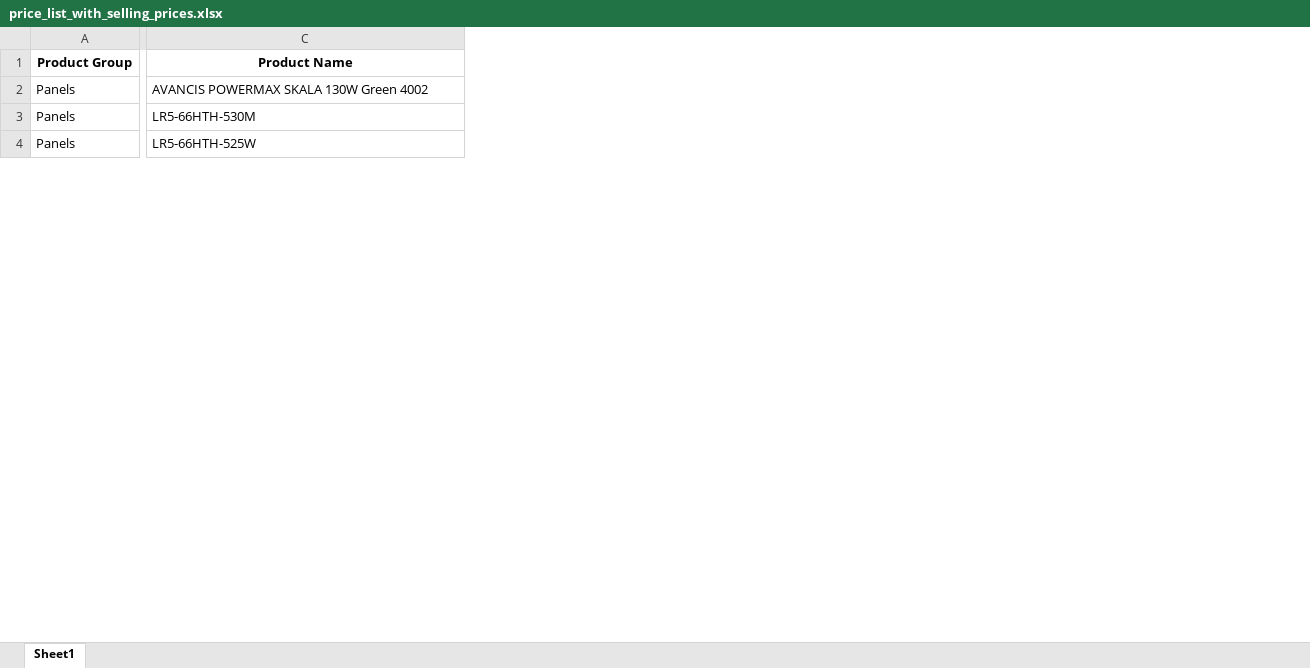
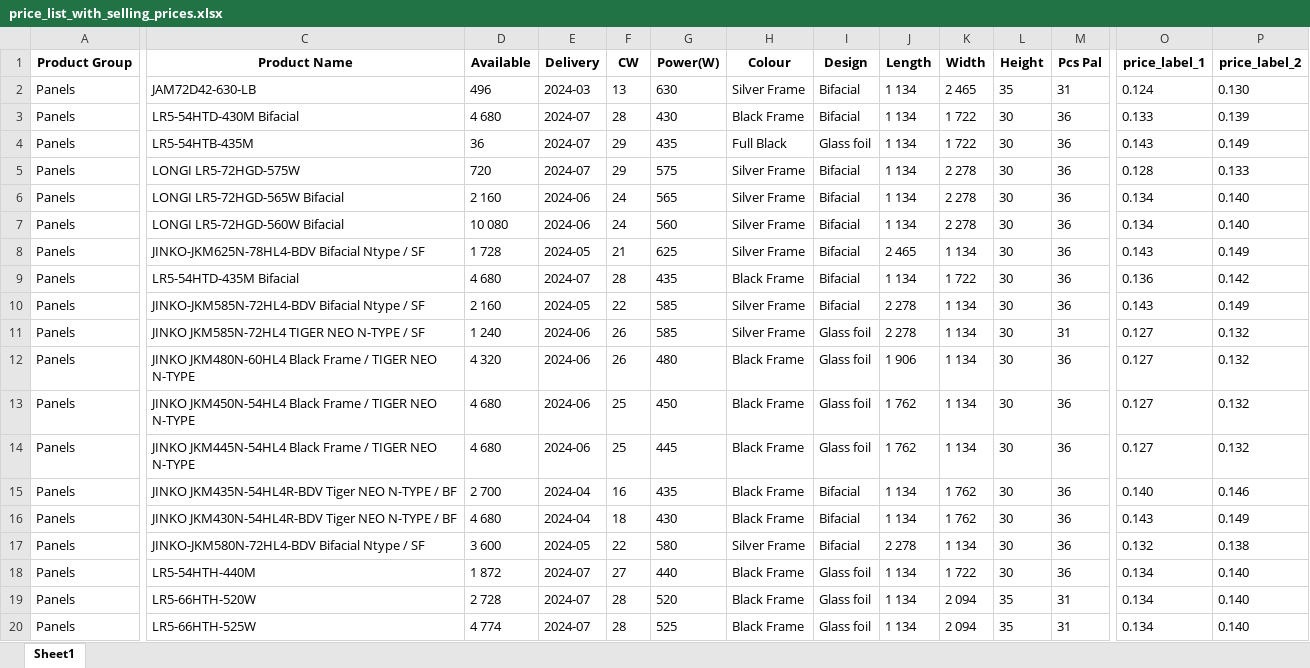
Before and after one commit to Pierre-nanosun/Web_pricelist, an Excel workbook: static/generated_files/pierre/price_list_with_selling_prices.xlsx, sheet Sheet1, drawn as a sheet; only a part is shown, gaps mark what is left out; values as stored, in another font and other column widths than the file's, no borders; removed rows and columns are numbered as before the commit, all else as after; rows hold the shown columns only; the diff covers the shown part only; the diff names each change by its address in the sheet, - before the commit and + after, or states it on an @@ line.

```diff
--- a/static/generated_files/pierre/price_list_with_selling_prices.xlsx (sheet Sheet1)
+++ b/static/generated_files/pierre/price_list_with_selling_prices.xlsx (sheet Sheet1)
+column D (Available), rows 19-20: 2 728 | 4 774
+column E (Delivery), rows 19-20: 2024-07 | 2024-07
+column F (CW), rows 19-20: 28 | 28
+column G (Power(W)), rows 19-20: 520 | 525
+column H (Colour), rows 19-20: Black Frame | Black Frame
+column I (Design), rows 19-20: Glass foil | Glass foil
+column J (Length), rows 19-20: 1 134 | 1 134
+column K (Width), rows 19-20: 2 094 | 2 094
+column L (Height), rows 19-20: 35 | 35
+column M (Pcs Pal), rows 19-20: 31 | 31
+column O (price_label_1), rows 19-20: 0.134 | 0.134
+column P (price_label_2), rows 19-20: 0.140 | 0.140
-row 2: Panels | AVANCIS POWERMAX SKALA 130W Green 4002
+row 2: Panels | JAM72D42-630-LB | 496 | 2024-03 | 13 | 630 | Silver Frame | Bifacial | 1 134 | 2 465 | 35 | 31 | 0.124 | 0.130
+row 3: Panels | LR5-54HTD-430M Bifacial | 4 680 | 2024-07 | 28 | 430 | Black Frame | Bifacial | 1 134 | 1 722 | 30 | 36 | 0.133 | 0.139
@@ row 9 moved to row 4: Panels @@
+row 5: Panels | LONGI LR5-72HGD-575W | 720 | 2024-07 | 29 | 575 | Silver Frame | Bifacial | 1 134 | 2 278 | 30 | 36 | 0.128 | 0.133
+row 6: Panels | LONGI LR5-72HGD-565W Bifacial | 2 160 | 2024-06 | 24 | 565 | Silver Frame | Bifacial | 1 134 | 2 278 | 30 | 36 | 0.134 | 0.140
+row 7: Panels | LONGI LR5-72HGD-560W Bifacial | 10 080 | 2024-06 | 24 | 560 | Silver Frame | Bifacial | 1 134 | 2 278 | 30 | 36 | 0.134 | 0.140
+row 8: Panels | JINKO-JKM625N-78HL4-BDV Bifacial Ntype / SF | 1 728 | 2024-05 | 21 | 625 | Silver Frame | Bifacial | 2 465 | 1 134 | 30 | 36 | 0.143 | 0.149
+row 9: Panels | LR5-54HTD-435M Bifacial | 4 680 | 2024-07 | 28 | 435 | Black Frame | Bifacial | 1 134 | 1 722 | 30 | 36 | 0.136 | 0.142
+row 10: Panels | JINKO-JKM585N-72HL4-BDV Bifacial Ntype / SF | 2 160 | 2024-05 | 22 | 585 | Silver Frame | Bifacial | 2 278 | 1 134 | 30 | 36 | 0.143 | 0.149
+row 11: Panels | JINKO JKM585N-72HL4 TIGER NEO N-TYPE / SF | 1 240 | 2024-06 | 26 | 585 | Silver Frame | Glass foil | 2 278 | 1 134 | 30 | 31 | 0.127 | 0.132
+row 12: Panels | JINKO JKM480N-60HL4 Black Frame / TIGER NEO N-TYPE | 4 320 | 2024-06 | 26 | 480 | Black Frame | Glass foil | 1 906 | 1 134 | 30 | 36 | 0.127 | 0.132
+row 13: Panels | JINKO JKM450N-54HL4 Black Frame / TIGER NEO N-TYPE | 4 680 | 2024-06 | 25 | 450 | Black Frame | Glass foil | 1 762 | 1 134 | 30 | 36 | 0.127 | 0.132
+row 14: Panels | JINKO JKM445N-54HL4 Black Frame / TIGER NEO N-TYPE | 4 680 | 2024-06 | 25 | 445 | Black Frame | Glass foil | 1 762 | 1 134 | 30 | 36 | 0.127 | 0.132
+row 15: Panels | JINKO JKM435N-54HL4R-BDV Tiger NEO N-TYPE / BF | 2 700 | 2024-04 | 16 | 435 | Black Frame | Bifacial | 1 134 | 1 762 | 30 | 36 | 0.140 | 0.146
+row 16: Panels | JINKO JKM430N-54HL4R-BDV Tiger NEO N-TYPE / BF | 4 680 | 2024-04 | 18 | 430 | Black Frame | Bifacial | 1 134 | 1 762 | 30 | 36 | 0.143 | 0.149
+row 17: Panels | JINKO-JKM580N-72HL4-BDV Bifacial Ntype / SF | 3 600 | 2024-05 | 22 | 580 | Silver Frame | Bifacial | 2 278 | 1 134 | 30 | 36 | 0.132 | 0.138
@@ row 6 moved to row 18: Panels @@
-C19 (Product Name): LR5-66HTH-530M
+C19 (Product Name): LR5-66HTH-520W
```
Also changed, not shown: 31 added rows, 48 removed rows, 9 moved rows, 2 added columns and 9 edited cells elsewhere in this sheet, static/generated_files/marlena/price_list_with_selling_prices.xlsx, static/generated_files/price_list_with_selling_prices.xlsx, 26 other files.
